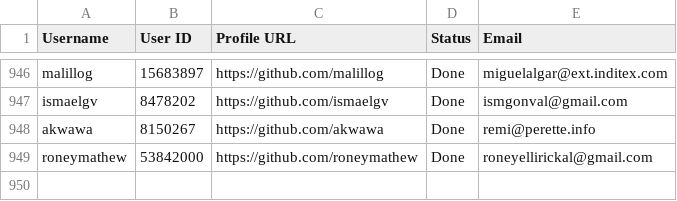
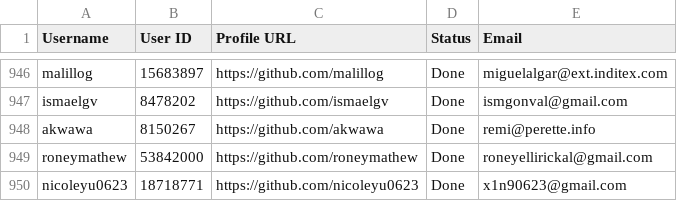
Before and after one commit to PhatDot1/stargeezersAI, a CSV file: output1.csv, drawn as a sheet; only a part is shown, gaps mark what is left out; the diff names each change by its address in the sheet, - before the commit and + after, or states it on an @@ line.

```diff
--- a/output1.csv
+++ b/output1.csv
+row 950: nicoleyu0623 | 18718771 | https://github.com/nicoleyu0623 | Done | x1n90623@gmail.com
```
